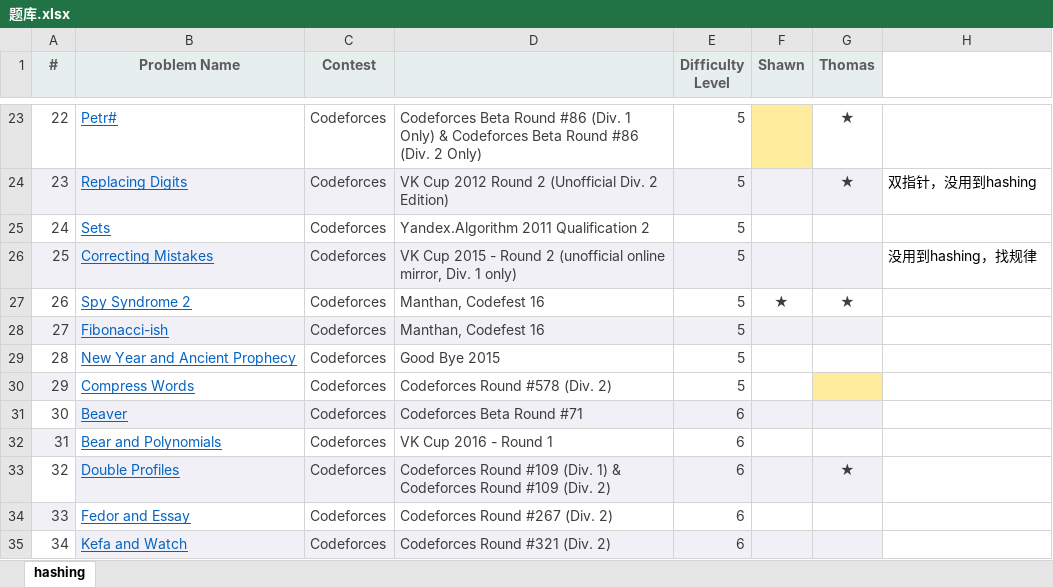
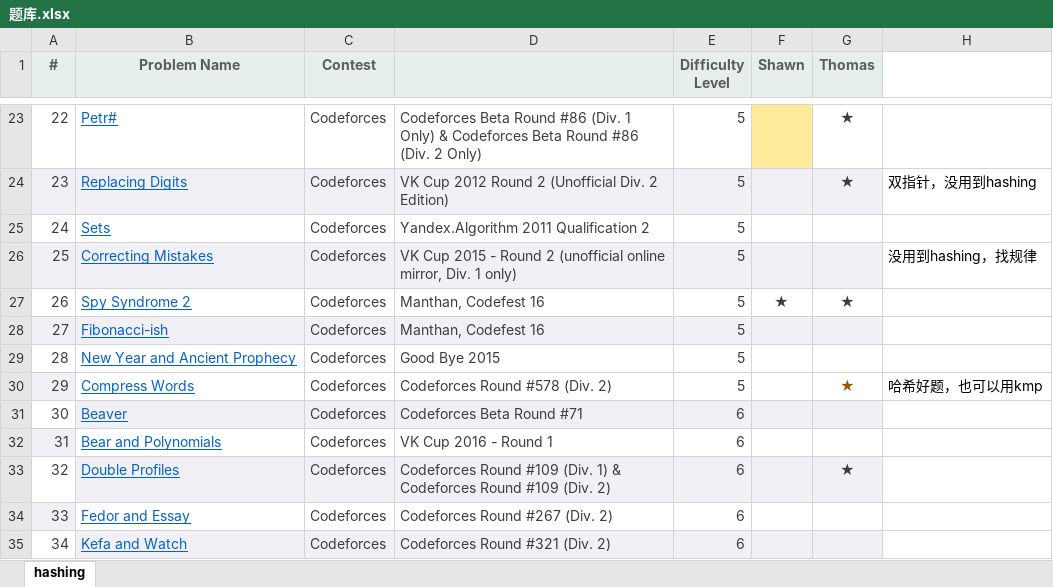
Before and after one commit to gzshawnliang/competitive-programming, an Excel workbook: doc/Other/题库.xlsx, sheet hashing, drawn as a sheet; only a part is shown, gaps mark what is left out; values as stored, in another font and other column widths than the file's, no borders; the diff names each change by its address in the sheet, - before the commit and + after, or states it on an @@ line.

```diff
--- a/doc/Other/题库.xlsx (sheet hashing)
+++ b/doc/Other/题库.xlsx (sheet hashing)
-G30 (Thomas): (empty)
+G30 (Thomas): ★
-G30 fill: #FFEB9C
+G30 fill: none
-H30: (empty)
+H30: 哈希好题，也可以用kmp
```
Also changed, not shown: other2/thomas/hashing/CF_1200E_CompressWords/CF_1200E_CompressWords.xlsx, 4 other files.
